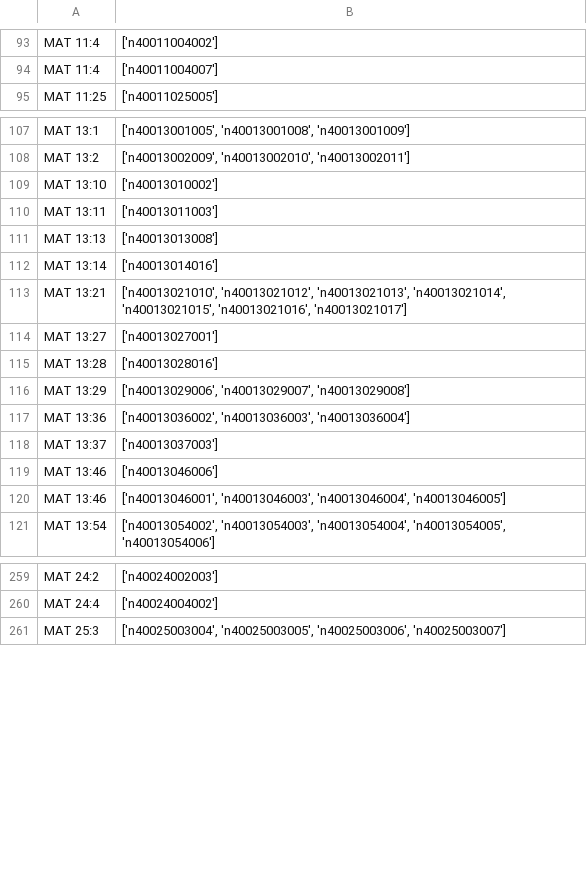
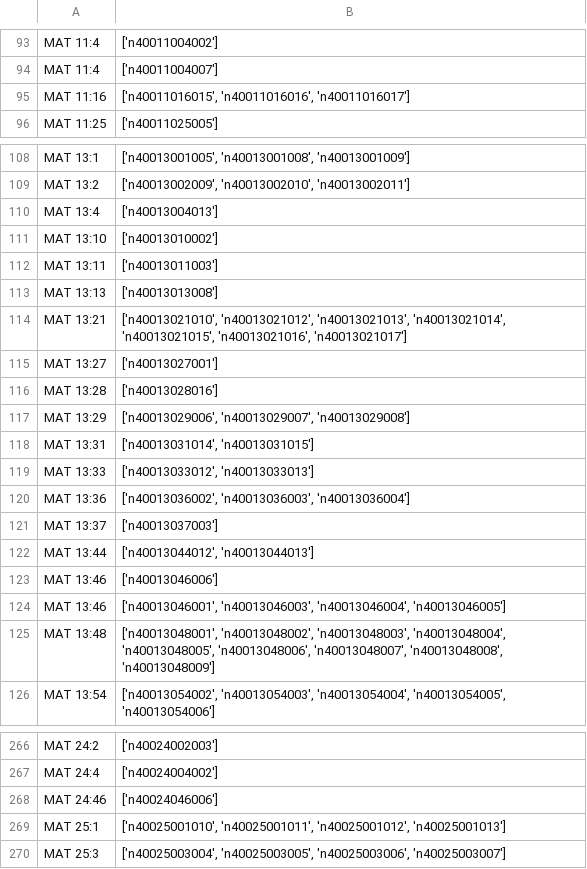
Before and after one commit to jcuenod/clear-labs, a CSV file: derivative-datasets/backgrounded-phrases.csv, drawn as a sheet; only a part is shown, gaps mark what is left out; the diff covers the shown part only.

```diff
--- a/derivative-datasets/backgrounded-phrases.csv
+++ b/derivative-datasets/backgrounded-phrases.csv
@@ -94,2 +94,3 @@ MAT 11:4,['n40011004002']
 MAT 11:4,['n40011004007']
+MAT 11:16,"['n40011016015', 'n40011016016', 'n40011016017']"
 MAT 11:25,['n40011025005']
@@ -108,2 +109,3 @@ MAT 13:1,"['n40013001005', 'n40013001008', 'n40013001009']"
 MAT 13:2,"['n40013002009', 'n40013002010', 'n40013002011']"
+MAT 13:4,['n40013004013']
 MAT 13:10,['n40013010002']
@@ -111,3 +113,2 @@ MAT 13:11,['n40013011003']
 MAT 13:13,['n40013013008']
-MAT 13:14,['n40013014016']
 MAT 13:21,"['n40013021010', 'n40013021012', 'n40013021013', 'n40013021014', 'n40013021015', 'n40013021016', 'n40013021017']"
@@ -116,6 +117,10 @@ MAT 13:28,['n40013028016']
 MAT 13:29,"['n40013029006', 'n40013029007', 'n40013029008']"
+MAT 13:31,"['n40013031014', 'n40013031015']"
+MAT 13:33,"['n40013033012', 'n40013033013']"
 MAT 13:36,"['n40013036002', 'n40013036003', 'n40013036004']"
 MAT 13:37,['n40013037003']
+MAT 13:44,"['n40013044012', 'n40013044013']"
 MAT 13:46,['n40013046006']
 MAT 13:46,"['n40013046001', 'n40013046003', 'n40013046004', 'n40013046005']"
+MAT 13:48,"['n40013048001', 'n40013048002', 'n40013048003', 'n40013048004', 'n40013048005', 'n40013048006', 'n40013048007', 'n40013048008', 'n40013048009']"
 MAT 13:54,"['n40013054002', 'n40013054003', 'n40013054004', 'n40013054005', 'n40013054006']"
@@ -260,2 +267,4 @@ MAT 24:2,['n40024002003']
 MAT 24:4,['n40024004002']
+MAT 24:46,['n40024046006']
+MAT 25:1,"['n40025001010', 'n40025001011', 'n40025001012', 'n40025001013']"
 MAT 25:3,"['n40025003004', 'n40025003005', 'n40025003006', 'n40025003007']"
```
Also changed, not shown: 4 added rows elsewhere in this file, derivative-datasets/backgrounded-phrases.ephesians.csv, 2 other files.
